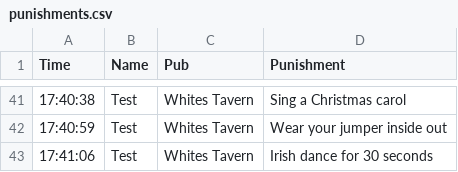
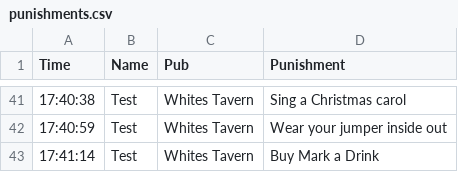
Before and after one commit to kirkpatrick8/pubcrawl, a CSV file: punishments.csv, drawn as a sheet; only a part is shown, gaps mark what is left out.

Commit message:
Update punishments - 2024-11-22 17:41:15.771424

```diff
--- a/punishments.csv
+++ b/punishments.csv
@@ -42,2 +42,2 @@ Time,Name,Pub,Punishment
 17:40:59,Test,Whites Tavern,Wear your jumper inside out
-17:41:06,Test,Whites Tavern,Irish dance for 30 seconds
+17:41:14,Test,Whites Tavern,Buy Mark a Drink
```
